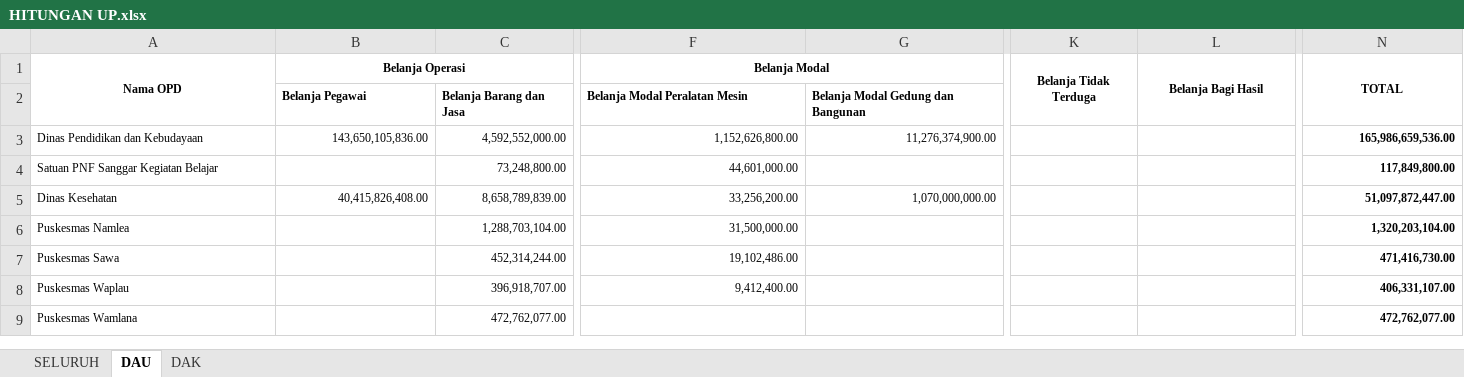
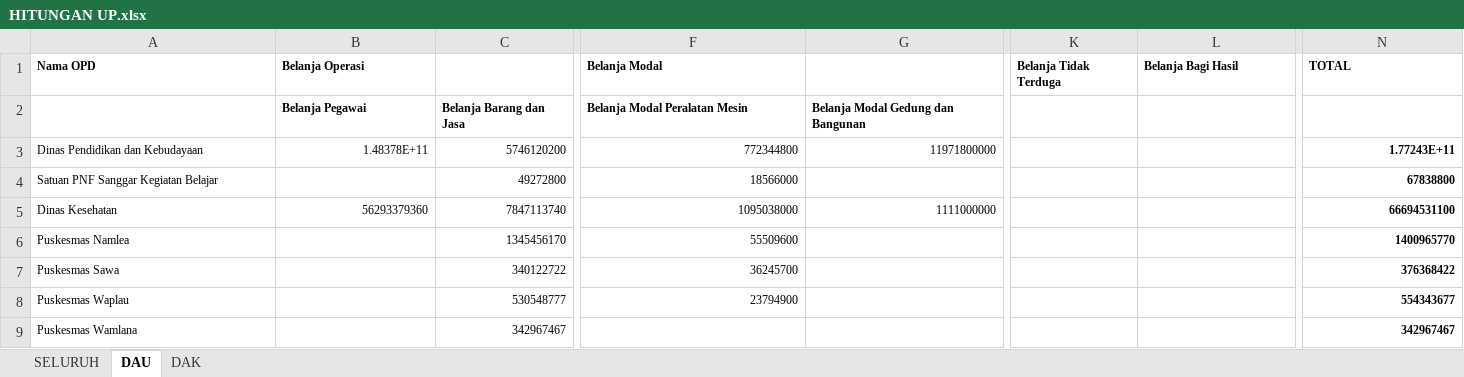
Before and after one commit to bpkadkabburu/sipd-ri, an Excel workbook: HITUNGAN UP.xlsx, sheet DAU, drawn as a sheet; only a part is shown, gaps mark what is left out; values as stored, in another font and other column widths than the file's, no borders; removed rows and columns are numbered as before the commit, all else as after; the diff covers the shown part only; the diff names each change by its address in the sheet, - before the commit and + after, or states it on an @@ line.

```diff
--- a/HITUNGAN UP.xlsx (sheet DAU)
+++ b/HITUNGAN UP.xlsx (sheet DAU)
-A1:B1 alignment: center
+A1:B1 alignment: left
-A1:A2 merged
-B1:E1 merged
-F1 alignment: center
+F1 alignment: left
-F1:J1 merged
-K1:N1 alignment: center
+K1:N1 alignment: left
-K1:K2 merged
-L1:L2 merged
-N1:N2 merged
-B3 (Belanja Operasi): 143,650,105,836.00
+B3 (Belanja Operasi): 1.48378E+11
-C3: 4,592,552,000.00
+C3: 5746120200
-F3 (Belanja Modal): 1,152,626,800.00
+F3 (Belanja Modal): 772344800
-G3: 11,276,374,900.00
+G3: 11971800000
-N3 (TOTAL): 165,986,659,536.00
+N3 (TOTAL): 1.77243E+11
-C4: 73,248,800.00
+C4: 49272800
-F4 (Belanja Modal): 44,601,000.00
+F4 (Belanja Modal): 18566000
-N4 (TOTAL): 117,849,800.00
+N4 (TOTAL): 67838800
-B5 (Belanja Operasi): 40,415,826,408.00
+B5 (Belanja Operasi): 56293379360
-C5: 8,658,789,839.00
+C5: 7847113740
-F5 (Belanja Modal): 33,256,200.00
+F5 (Belanja Modal): 1095038000
-G5: 1,070,000,000.00
+G5: 1111000000
-N5 (TOTAL): 51,097,872,447.00
+N5 (TOTAL): 66694531100
-C6: 1,288,703,104.00
+C6: 1345456170
-F6 (Belanja Modal): 31,500,000.00
+F6 (Belanja Modal): 55509600
-N6 (TOTAL): 1,320,203,104.00
+N6 (TOTAL): 1400965770
-C7: 452,314,244.00
+C7: 340122722
-F7 (Belanja Modal): 19,102,486.00
+F7 (Belanja Modal): 36245700
-N7 (TOTAL): 471,416,730.00
+N7 (TOTAL): 376368422
-C8: 396,918,707.00
+C8: 530548777
-F8 (Belanja Modal): 9,412,400.00
+F8 (Belanja Modal): 23794900
-N8 (TOTAL): 406,331,107.00
+N8 (TOTAL): 554343677
-C9: 472,762,077.00
+C9: 342967467
-N9 (TOTAL): 472,762,077.00
+N9 (TOTAL): 342967467
```
Also changed, not shown: 1 added row, 2 removed rows, 228 edited cells, cell formats and merged cells elsewhere in this sheet, sheet SELURUH, sheet DAK, EXCEL/2024/rekap3.xlsx, EXCEL/2025/rekap3.xlsx, 13 other files.
